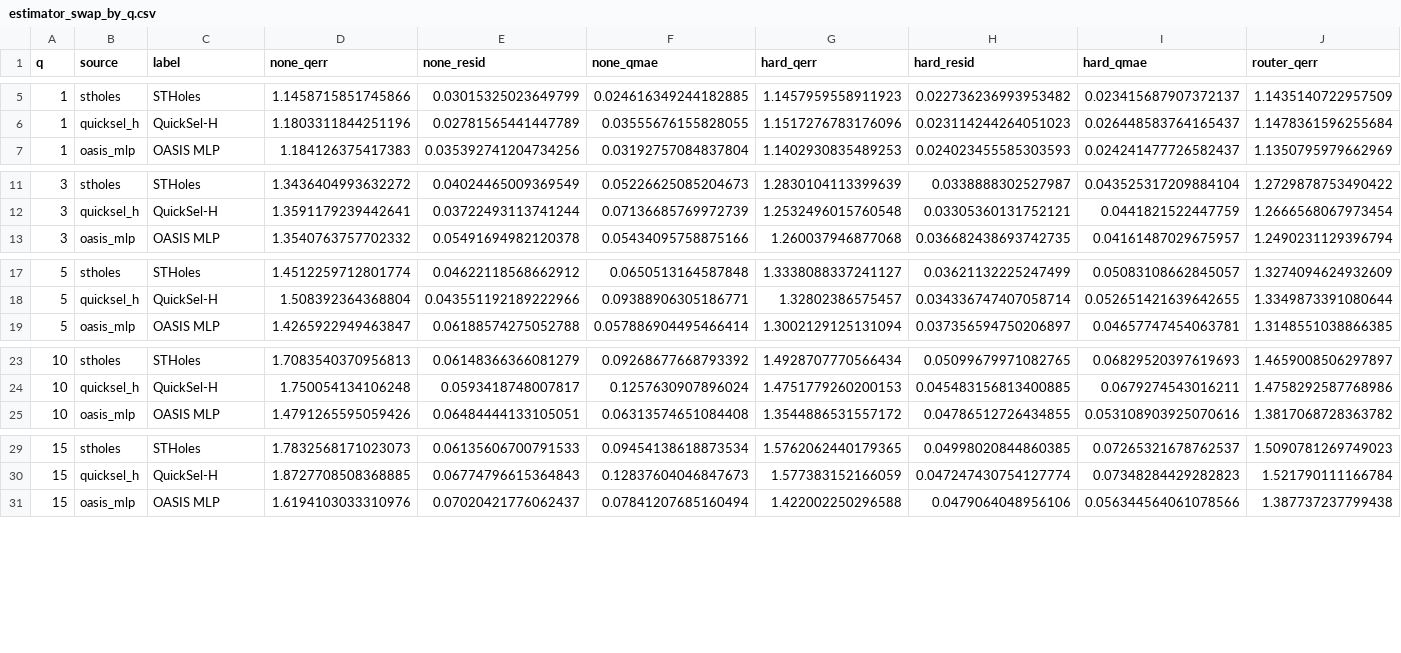
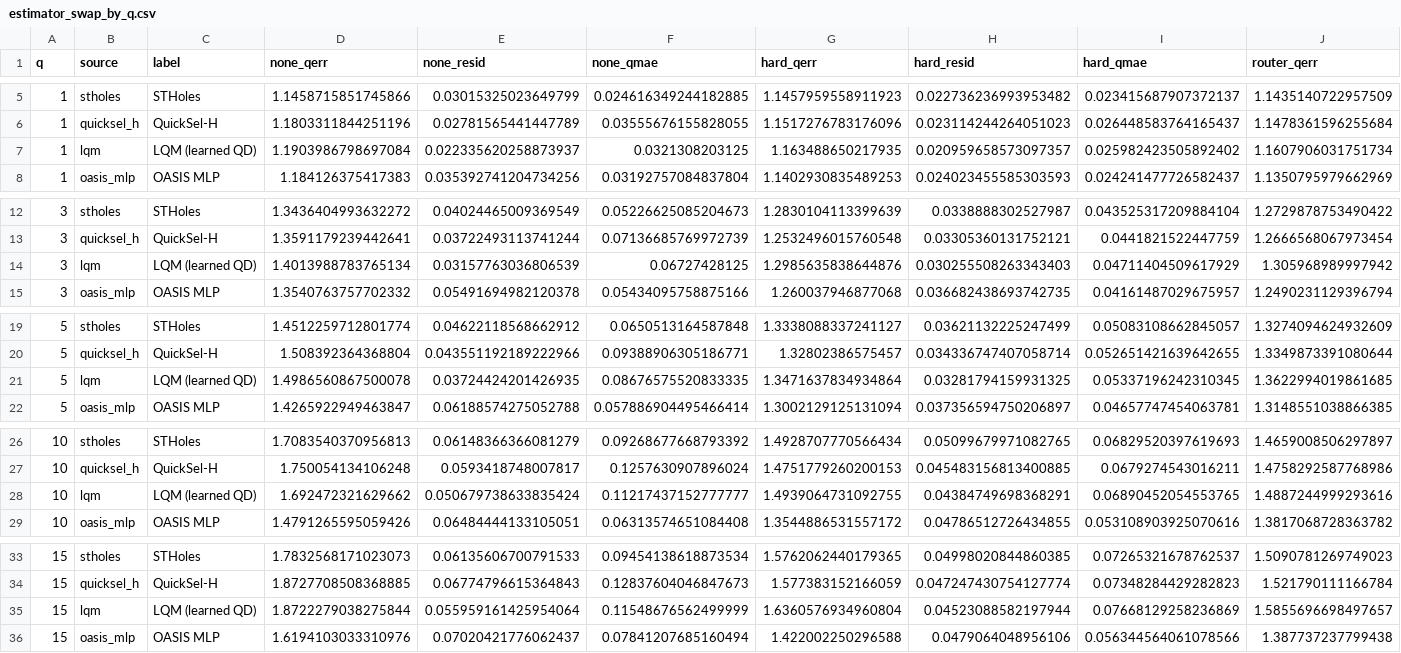
Before and after one commit to M1zukiqwq/Stat-optimizer, a CSV file: experiments/results/stage1_estimator_swap_v3/estimator_swap_by_q.csv, drawn as a sheet; only a part is shown, gaps mark what is left out; rows hold the shown columns only; the diff covers the shown part only; the diff names each change by its address in the sheet, - before the commit and + after, or states it on an @@ line.

```diff
--- a/experiments/results/stage1_estimator_swap_v3/estimator_swap_by_q.csv
+++ b/experiments/results/stage1_estimator_swap_v3/estimator_swap_by_q.csv
+row 7: 1 | lqm | LQM (learned QD) | 1.1903986798697084 | 0.022335620258873937 | 0.0321308203125 | 1.163488650217935 | 0.020959658573097357 | 0.025982423505892402 | 1.1607906031751734
+row 14: 3 | lqm | LQM (learned QD) | 1.4013988783765134 | 0.03157763036806539 | 0.06727428125 | 1.2985635838644876 | 0.030255508263343403 | 0.04711404509617929 | 1.305968989997942
+row 21: 5 | lqm | LQM (learned QD) | 1.4986560867500078 | 0.03724424201426935 | 0.08676575520833335 | 1.3471637834934864 | 0.03281794159931325 | 0.05337196242310345 | 1.3622994019861685
+row 28: 10 | lqm | LQM (learned QD) | 1.692472321629662 | 0.050679738633835424 | 0.11217437152777777 | 1.4939064731092755 | 0.04384749698368291 | 0.06890452054553765 | 1.4887244999293616
+row 35: 15 | lqm | LQM (learned QD) | 1.8722279038275844 | 0.055959161425954064 | 0.11548676562499999 | 1.6360576934960804 | 0.04523088582197944 | 0.07668129258236869 | 1.5855696698497657
```
Also changed, not shown: 3 added rows elsewhere in this file, experiments/results/stage1_estimator_swap_v3/estimator_swap.csv, experiments/results/stage1_estimator_swap_v3/estimator_swap_overall.csv, 9 other files.
